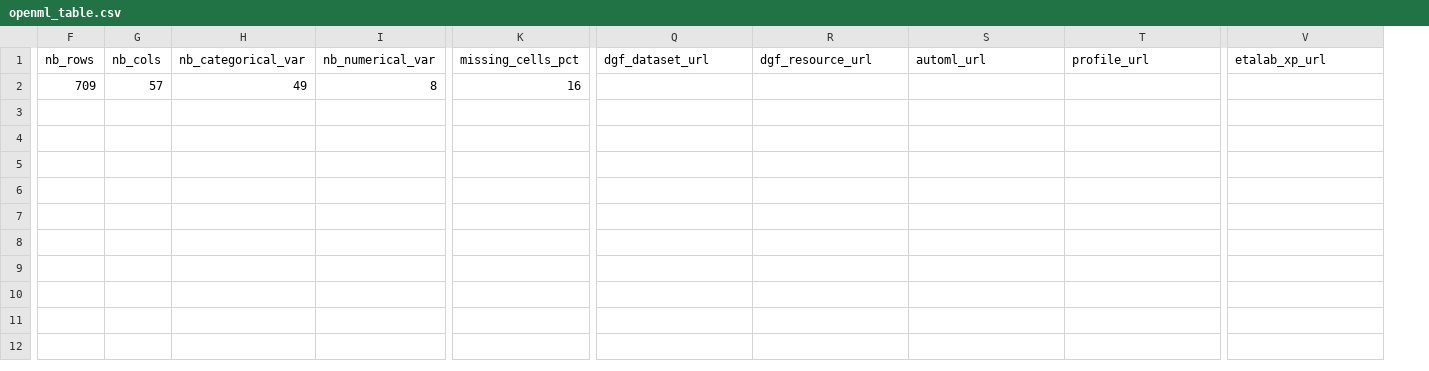
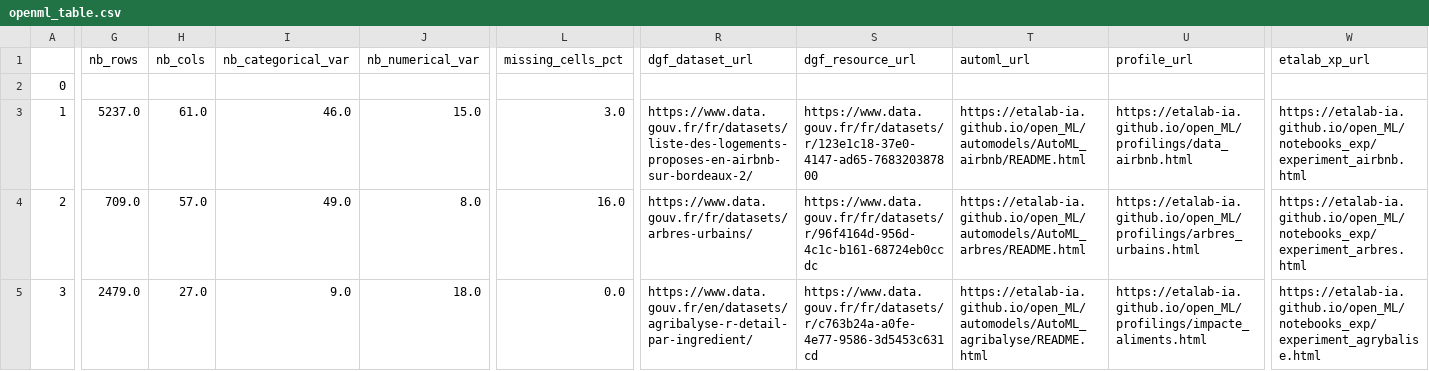
Before and after one commit to giuliasantarsieri/dgml_testing, a CSV file: automatization/output_csv/openml_table.csv, drawn as a sheet; only a part is shown, gaps mark what is left out; addresses are those after the commit; rows hold the shown columns only; the diff covers the shown part only; the diff names each change by its address in the sheet, - before the commit and + after, or states it on an @@ line.

Commit message:
debug automatization

```diff
--- a/automatization/output_csv/openml_table.csv
+++ b/automatization/output_csv/openml_table.csv
+column A, row 4: 2
+row 2: 0
+row 3: 1 | 5237.0 | 61.0 | 46.0 | 15.0 | 3.0 | https://www.data.gouv.fr/fr/datasets/liste-des-logements-proposes-en-airbnb-sur-bordeaux-2/ | https://www.data.gouv.fr/fr/datasets/r/123e1c18-37e0-4147-ad65-768320387800 | https://etalab-ia.github.io/open_ML/automodels/AutoML_airbnb/README.html | https://etalab-ia.github.io/open_ML/profilings/data_airbnb.html | https://etalab-ia.github.io/open_ML/notebooks_exp/experiment_airbnb.html
-G4 (nb_rows): 709
+G4 (nb_rows): 709.0
-H4 (nb_cols): 57
+H4 (nb_cols): 57.0
-I4 (nb_categorical_var): 49
+I4 (nb_categorical_var): 49.0
-J4 (nb_numerical_var): 8
+J4 (nb_numerical_var): 8.0
-L4 (missing_cells_pct): 16
+L4 (missing_cells_pct): 16.0
-R4 (dgf_dataset_url): (empty)
+R4 (dgf_dataset_url): https://www.data.gouv.fr/fr/datasets/arbres-urbains/
-S4 (dgf_resource_url): (empty)
+S4 (dgf_resource_url): https://www.data.gouv.fr/fr/datasets/r/96f4164d-956d-4c1c-b161-68724eb0ccdc
-T4 (automl_url): (empty)
+T4 (automl_url): https://etalab-ia.github.io/open_ML/automodels/AutoML_arbres/README.html
-U4 (profile_url): (empty)
+U4 (profile_url): https://etalab-ia.github.io/open_ML/profilings/arbres_urbains.html
-W4 (etalab_xp_url): (empty)
+W4 (etalab_xp_url): https://etalab-ia.github.io/open_ML/notebooks_exp/experiment_arbres.html
+row 5: 3 | 2479.0 | 27.0 | 9.0 | 18.0 | 0.0 | https://www.data.gouv.fr/en/datasets/agribalyse-r-detail-par-ingredient/ | https://www.data.gouv.fr/fr/datasets/r/c763b24a-a0fe-4e77-9586-3d5453c631cd | https://etalab-ia.github.io/open_ML/automodels/AutoML_agribalyse/README.html | https://etalab-ia.github.io/open_ML/profilings/impacte_aliments.html | https://etalab-ia.github.io/open_ML/notebooks_exp/experiment_agrybalise.html
```
Also changed, not shown: 1 edited cell elsewhere in this file, 1 other file.
